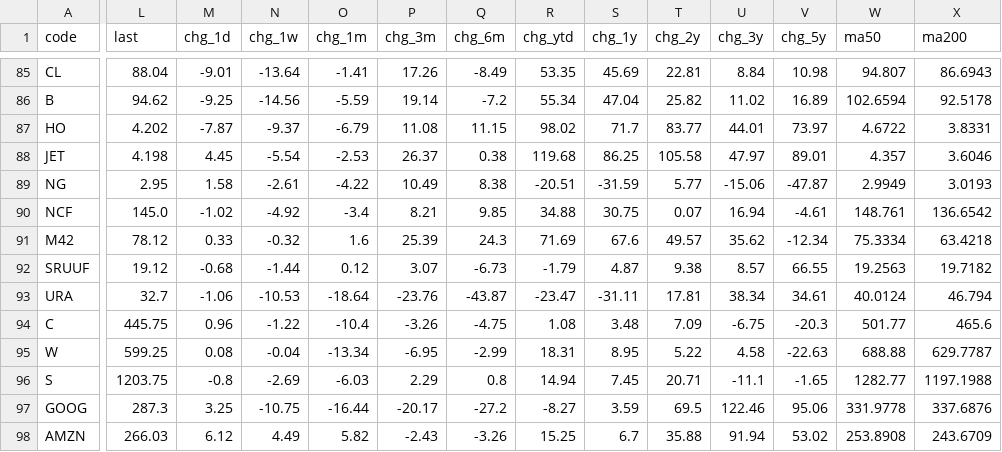
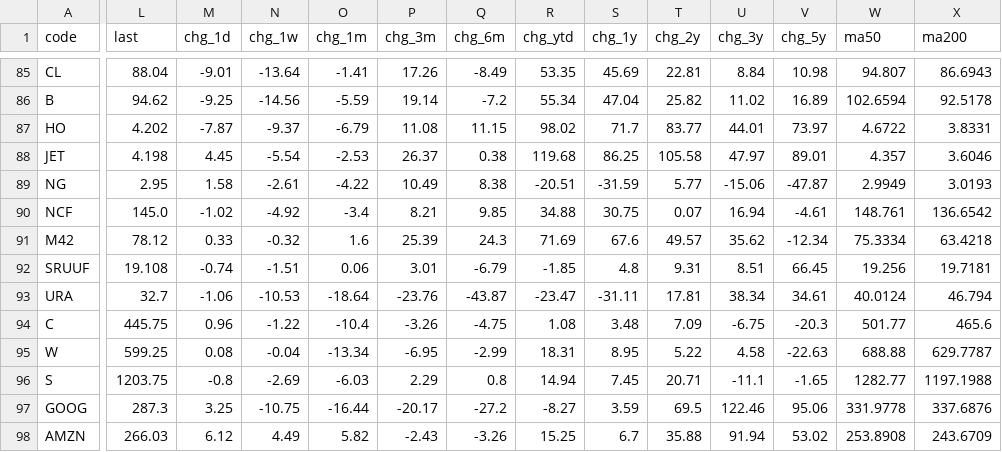
Before and after one commit to EricLiu76/market-dashboard, a CSV file: data/market_snapshot.csv, drawn as a sheet; only a part is shown, gaps mark what is left out; the diff covers the shown part only; the diff names each change by its address in the sheet, - before the commit and + after, or states it on an @@ line.

```diff
--- a/data/market_snapshot.csv
+++ b/data/market_snapshot.csv
-L92 (last): 19.12
+L92 (last): 19.108
-M92 (chg_1d): -0.68
+M92 (chg_1d): -0.74
-N92 (chg_1w): -1.44
+N92 (chg_1w): -1.51
-O92 (chg_1m): 0.12
+O92 (chg_1m): 0.06
-P92 (chg_3m): 3.07
+P92 (chg_3m): 3.01
-Q92 (chg_6m): -6.73
+Q92 (chg_6m): -6.79
-R92 (chg_ytd): -1.79
+R92 (chg_ytd): -1.85
-S92 (chg_1y): 4.87
+S92 (chg_1y): 4.8
-T92 (chg_2y): 9.38
+T92 (chg_2y): 9.31
-U92 (chg_3y): 8.57
+U92 (chg_3y): 8.51
-V92 (chg_5y): 66.55
+V92 (chg_5y): 66.45
-W92 (ma50): 19.2563
+W92 (ma50): 19.256
-X92 (ma200): 19.7182
+X92 (ma200): 19.7181
```
Also changed, not shown: 5 edited cells elsewhere in this file, data/data_status.csv, 1 other file.
